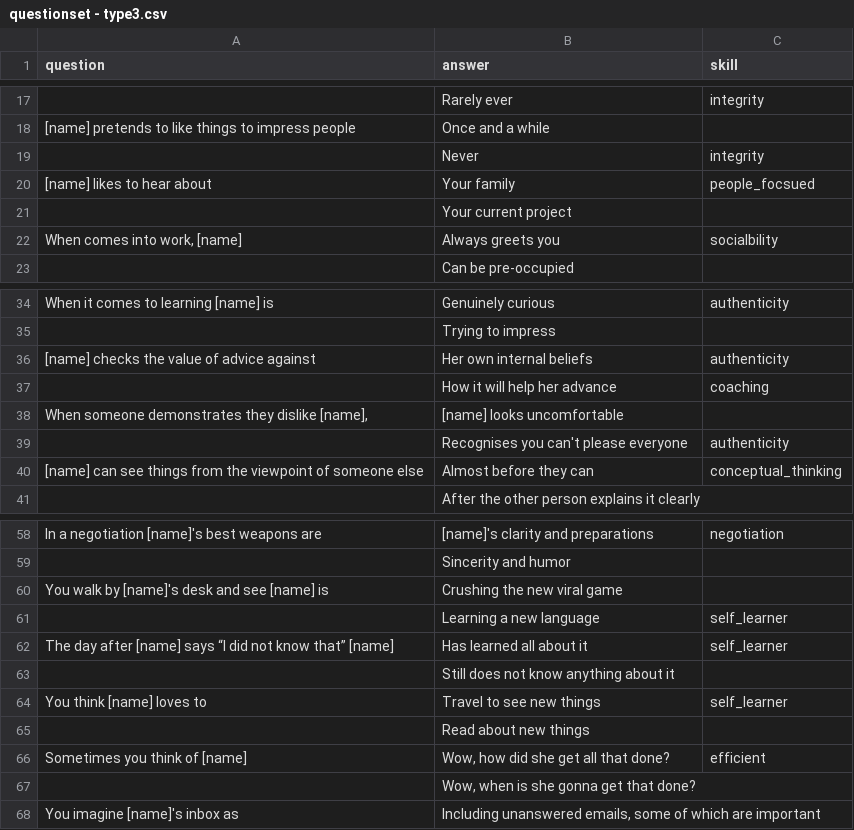
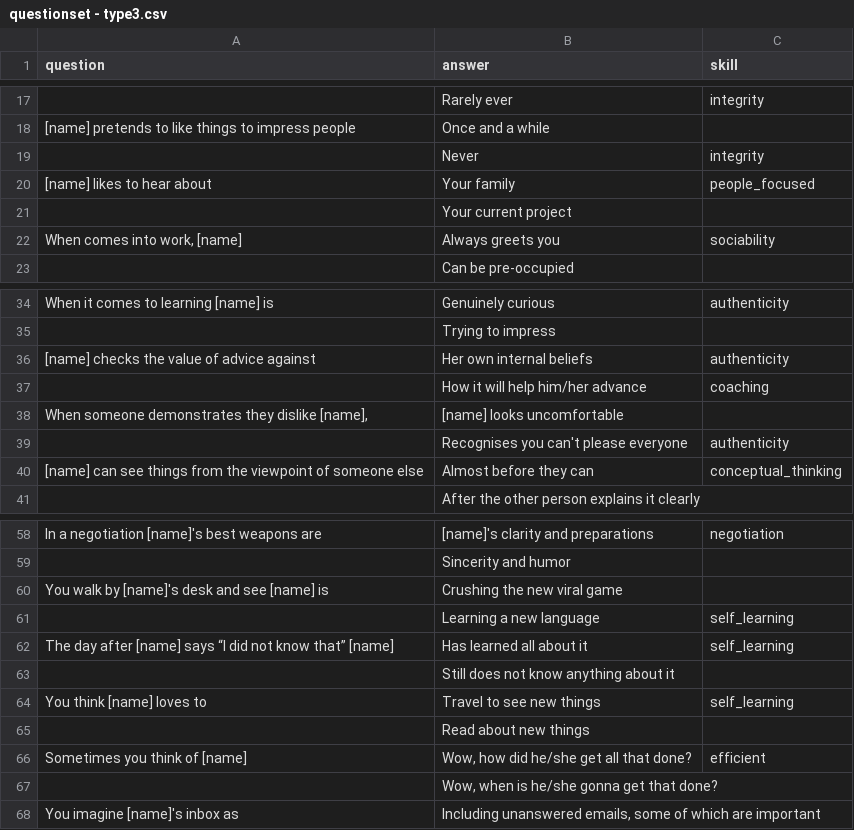
Before and after one commit to hmelenok/WeQu_V1, a CSV file: private/questionset - type3.csv, drawn as a sheet; only a part is shown, gaps mark what is left out; the diff covers the shown part only; the diff names each change by its address in the sheet, - before the commit and + after, or states it on an @@ line.

```diff
--- a/private/questionset - type3.csv
+++ b/private/questionset - type3.csv
-C20 (skill): people_focsued
+C20 (skill): people_focused
-C22 (skill): socialbility
+C22 (skill): sociability
-B37 (answer): How it will help her advance
+B37 (answer): How it will help him/her advance
-C61:C62 (skill): self_learner
+C61:C62 (skill): self_learning
-C64 (skill): self_learner
+C64 (skill): self_learning
-B66 (answer): Wow, how did she get all that done?
+B66 (answer): Wow, how did he/she get all that done?
-B67 (answer): Wow, when is she gonna get that done?
+B67 (answer): Wow, when is he/she gonna get that done?
```
Also changed, not shown: 92 added rows elsewhere in this file, private/questionset - type1others.csv, private/questionset - type1you.csv, 1 other file.
